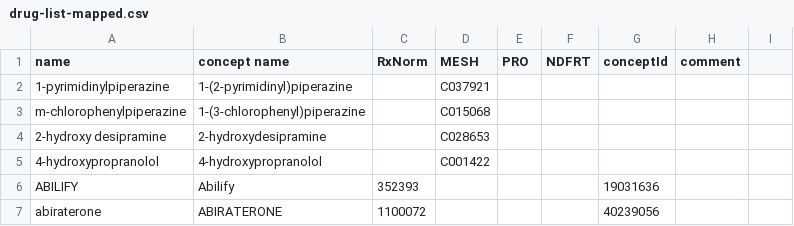
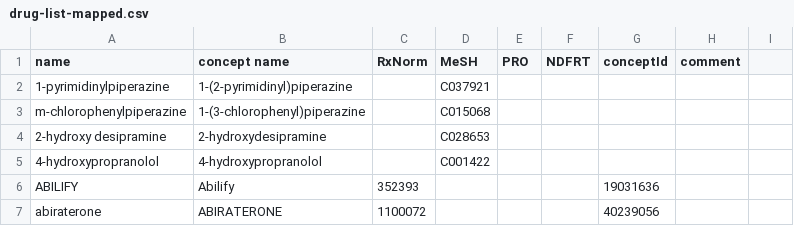
Before and after one commit to dbmi-pitt/ohdsi-concepts-insert, a CSV file: inputs/drug-list-mapped.csv, drawn as a sheet; only a part is shown.

Commit message:
rename vocab_id from MESH to MeSH

```diff
--- a/inputs/drug-list-mapped.csv
+++ b/inputs/drug-list-mapped.csv
@@ -1,2 +1,2 @@
-name,concept name,RxNorm,MESH,PRO,NDFRT,conceptId,comment,
+name,concept name,RxNorm,MeSH,PRO,NDFRT,conceptId,comment,
 1-pyrimidinylpiperazine,1-(2-pyrimidinyl)piperazine,,C037921,,,,,
```
Also changed, not shown: 6 other files.
